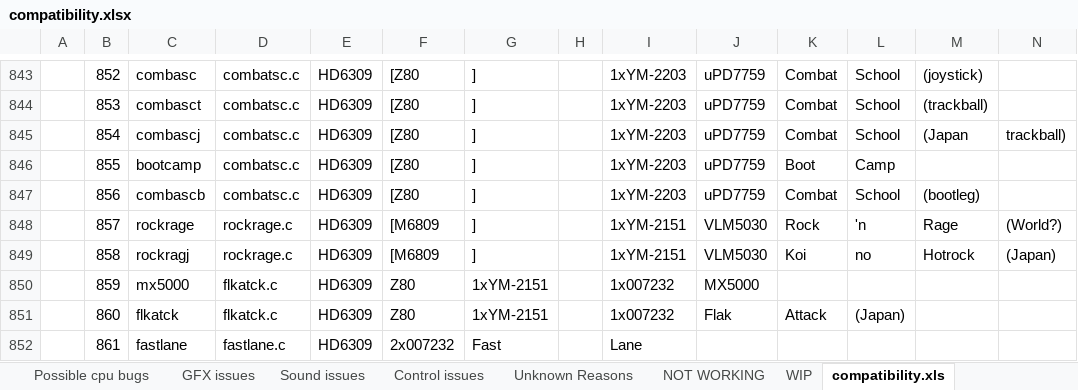
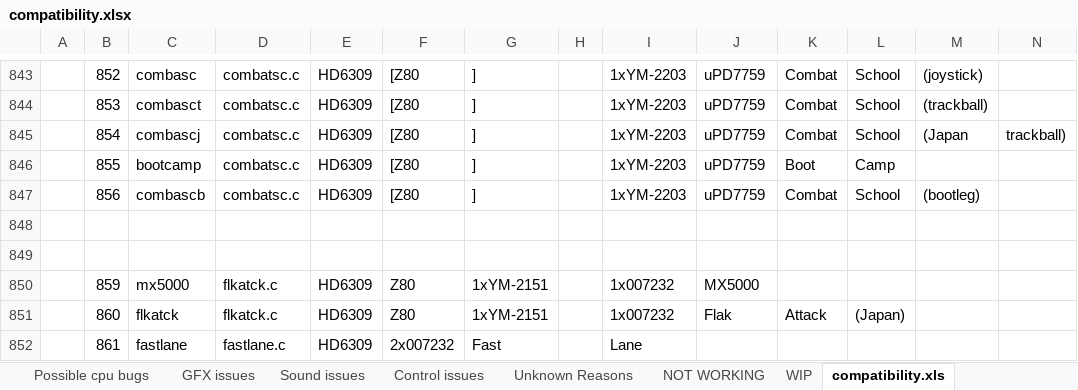
Before and after one commit to georgemoralis/arcadeflex, an Excel workbook: compatibility.xlsx, sheet compatibility.xls, drawn as a sheet; only a part is shown, gaps mark what is left out; values as stored, in another font and other column widths than the file's, no borders; rows hold the shown columns only; the diff names each change by its address in the sheet, - before the commit and + after, or states it on an @@ line.

Commit message:
added rockrage to fully playable driver

```diff
--- a/compatibility.xlsx (sheet compatibility.xls)
+++ b/compatibility.xlsx (sheet compatibility.xls)
-row 848:  | 857 | rockrage | rockrage.c | HD6309 | [M6809 | ] |  | 1xYM-2151 | VLM5030 | Rock | 'n | Rage | (World?)
+row 848: (empty)
-row 849:  | 858 | rockragj | rockrage.c | HD6309 | [M6809 | ] |  | 1xYM-2151 | VLM5030 | Koi | no | Hotrock | (Japan)
+row 849: (empty)
```
Also changed, not shown: sheet Fully Playable, 4 other files.
